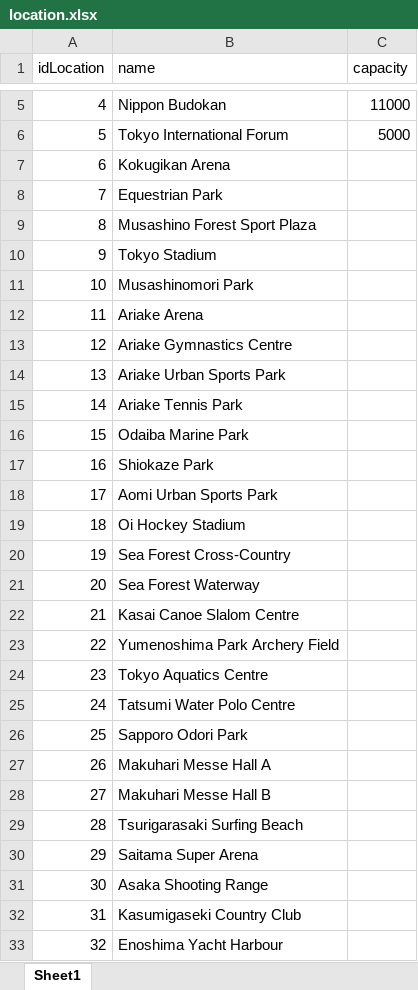
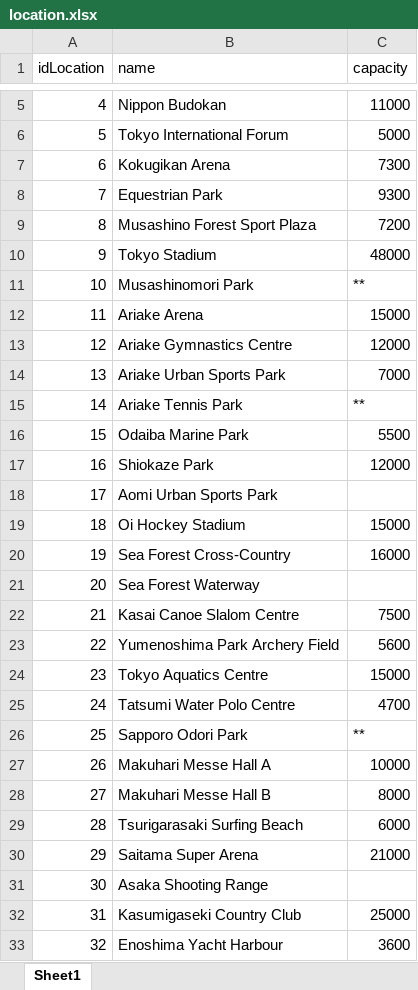
Before and after one commit to Malva2312/Base-de-Dados-2021-2022, an Excel workbook: dataset/sql_datasets/location.xlsx, sheet Sheet1, drawn as a sheet; only a part is shown, gaps mark what is left out; values as stored, in another font and other column widths than the file's, no borders; the diff covers the shown part only; the diff names each change by its address in the sheet, - before the commit and + after, or states it on an @@ line.

Commit message:
Update Location Capacity
** -> são ao ar livre
-black space- -> problems

```diff
--- a/dataset/sql_datasets/location.xlsx (sheet Sheet1)
+++ b/dataset/sql_datasets/location.xlsx (sheet Sheet1)
-C7 (capacity): (empty)
+C7 (capacity): 7300
-C8 (capacity): (empty)
+C8 (capacity): 9300
-C9 (capacity): (empty)
+C9 (capacity): 7200
-C10 (capacity): (empty)
+C10 (capacity): 48000
-C11 (capacity): (empty)
+C11 (capacity): **
-C12 (capacity): (empty)
+C12 (capacity): 15000
-C13 (capacity): (empty)
+C13 (capacity): 12000
-C14 (capacity): (empty)
+C14 (capacity): 7000
-C15 (capacity): (empty)
+C15 (capacity): **
-C16 (capacity): (empty)
+C16 (capacity): 5500
-C17 (capacity): (empty)
+C17 (capacity): 12000
-C19 (capacity): (empty)
+C19 (capacity): 15000
-C20 (capacity): (empty)
+C20 (capacity): 16000
-C22 (capacity): (empty)
+C22 (capacity): 7500
-C23 (capacity): (empty)
+C23 (capacity): 5600
-C24 (capacity): (empty)
+C24 (capacity): 15000
-C25 (capacity): (empty)
+C25 (capacity): 4700
-C26 (capacity): (empty)
+C26 (capacity): **
-C27 (capacity): (empty)
+C27 (capacity): 10000
-C28 (capacity): (empty)
+C28 (capacity): 8000
-C29 (capacity): (empty)
+C29 (capacity): 6000
-C30 (capacity): (empty)
+C30 (capacity): 21000
-C32 (capacity): (empty)
+C32 (capacity): 25000
-C33 (capacity): (empty)
+C33 (capacity): 3600
```
Also changed, not shown: 9 edited cells elsewhere in this sheet.
